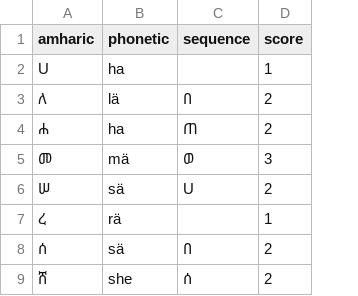
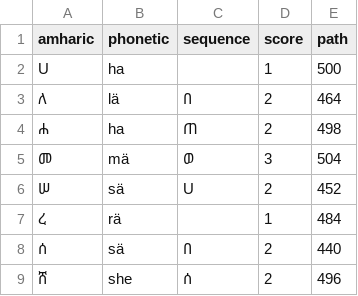
Before and after one commit to evisat/gamifylanguagelearning, a CSV file: data/blueprint.csv, drawn as a sheet; only a part is shown; the diff names each change by its address in the sheet, - before the commit and + after, or states it on an @@ line.

```diff
--- a/data/blueprint.csv
+++ b/data/blueprint.csv
+column E (path), rows 2-9: 500 | 464 | 498 | 504 | 452 | 484 | 440 | 496
```
Also changed, not shown: 2 other files.
